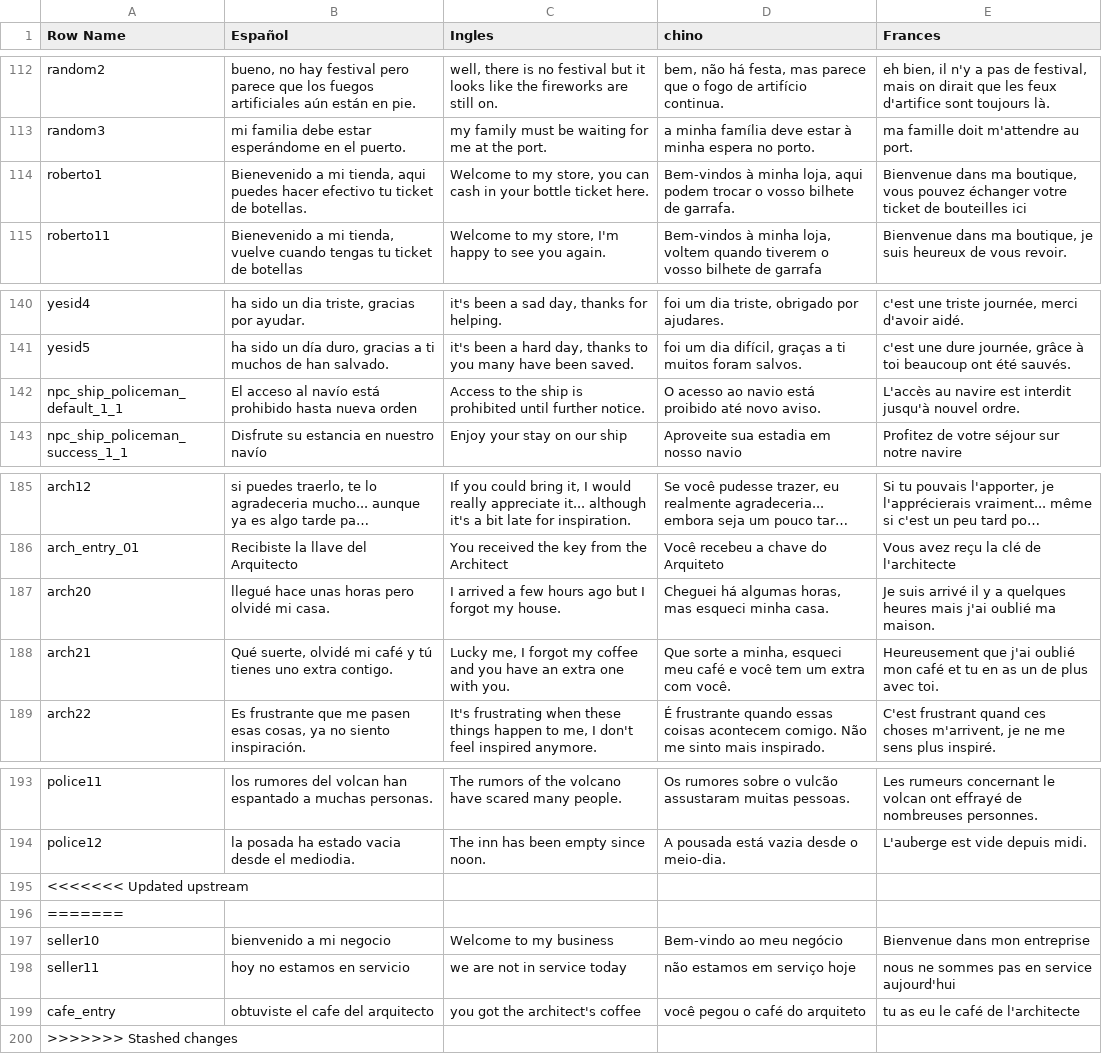
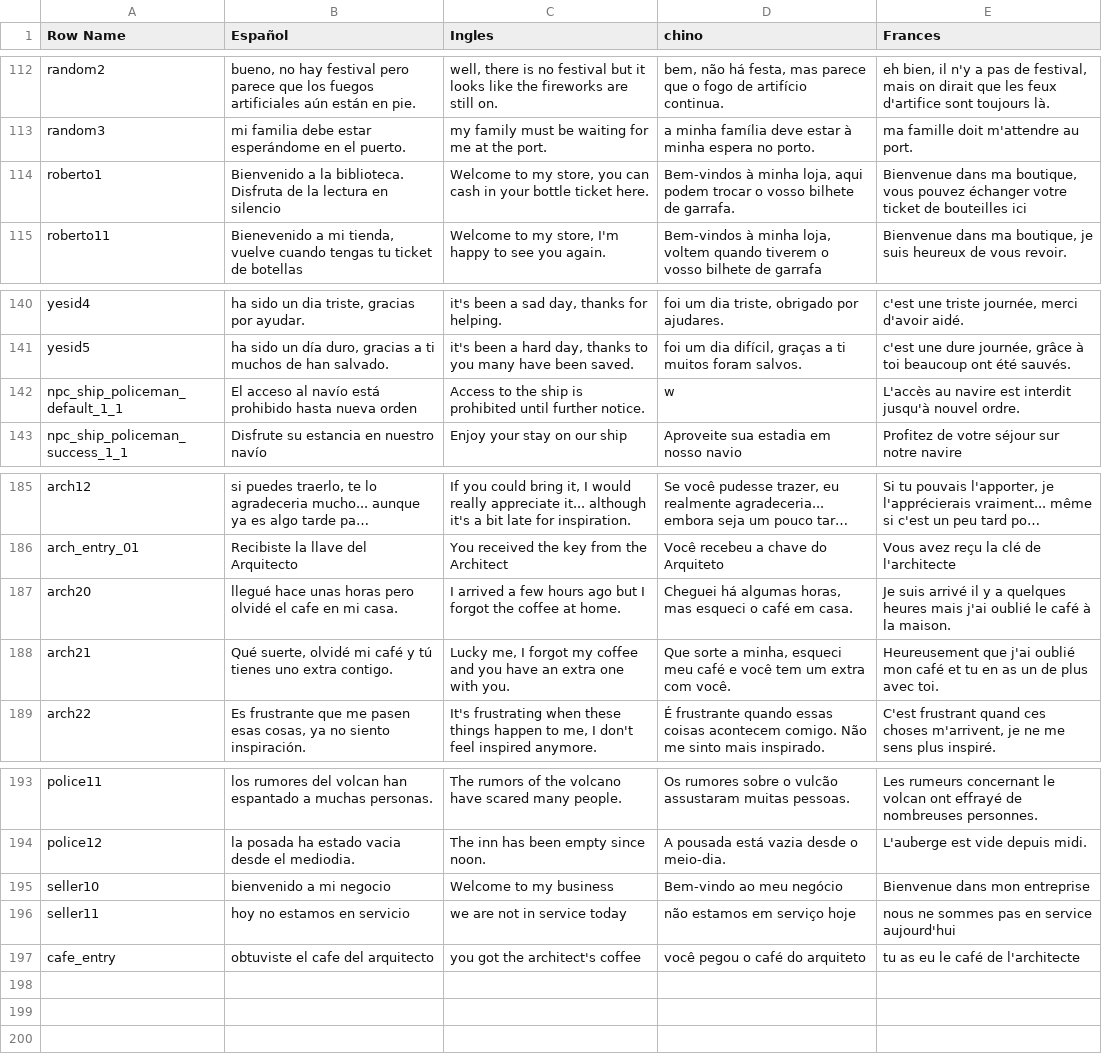
Before and after one commit to YesidElYesud/TemplateBase, a CSV file: Content/BP/Lenguaje/csv Loop Island.csv, drawn as a sheet; only a part is shown, gaps mark what is left out; long unchanged cells end in …; the diff names each change by its address in the sheet, - before the commit and + after, or states it on an @@ line.

Commit message:
[Update] Localization tables

```diff
--- a/Content/BP/Lenguaje/csv Loop Island.csv
+++ b/Content/BP/Lenguaje/csv Loop Island.csv
-B114 (Español): Bienevenido a mi tienda, aqui puedes hacer efectivo tu ticket de botellas.
+B114 (Español): Bienvenido a la biblioteca. Disfruta de la lectura en silencio
-D142 (chino): O acesso ao navio está proibido até novo aviso.
+D142 (chino): w
-B187 (Español): …pero olvidé mi casa.
+B187 (Español): …pero olvidé el cafe en mi casa.
-C187 (Ingles): …I forgot my house.
+C187 (Ingles): …I forgot the coffee at home.
-D187 (chino): …mas esqueci minha casa.
+D187 (chino): …mas esqueci o café em casa.
-E187 (Frances): …j'ai oublié ma maison.
+E187 (Frances): …j'ai oublié le café à la maison.
-row 195: <<<<<<< Updated upstream
-row 196: =======
-row 200: >>>>>>> Stashed changes
```
Also changed, not shown: 3 other files.
